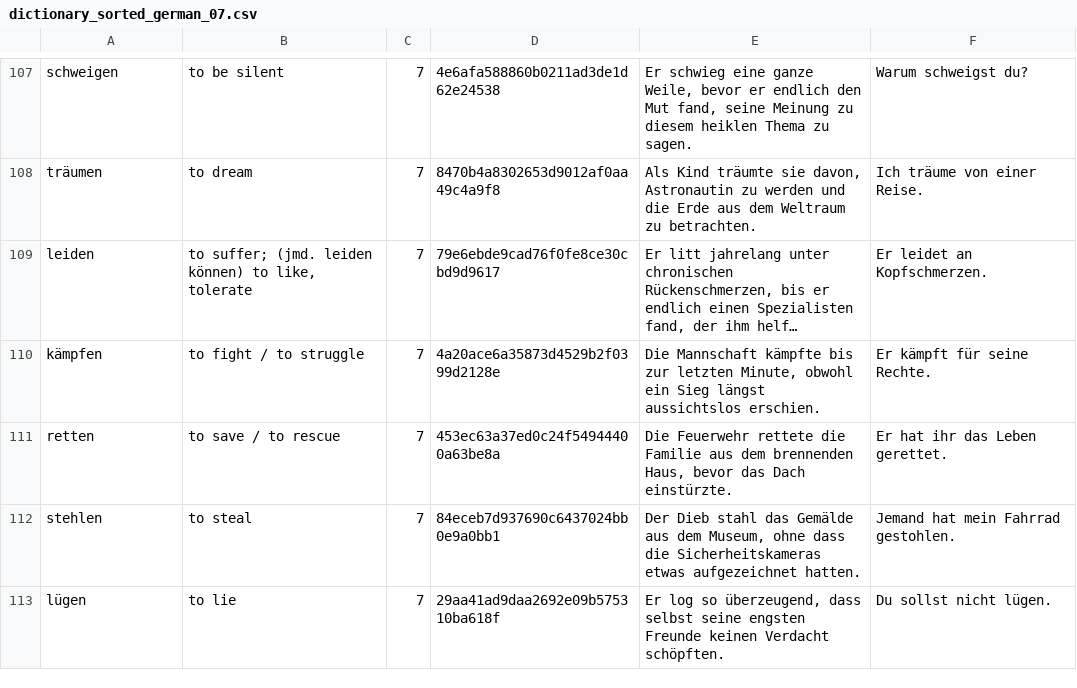
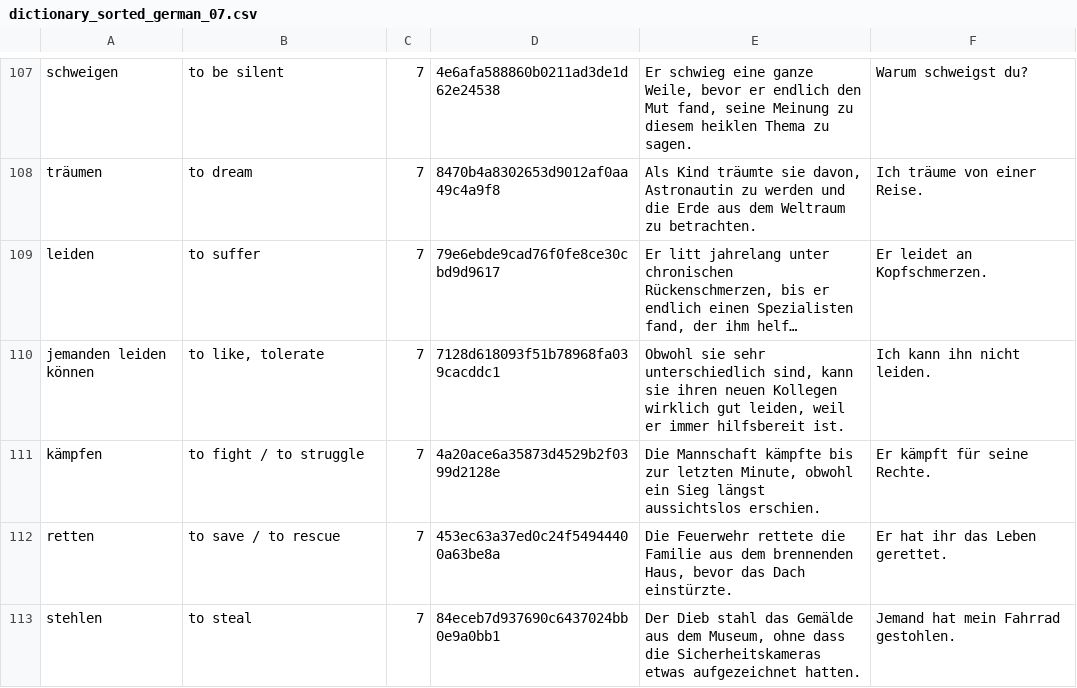
Before and after one commit to Wandersalamander/FrenchWordWizard, a CSV file: app/src/main/assets/german/dictionary_sorted_german_07.csv, drawn as a sheet; only a part is shown, gaps mark what is left out; the shorter side is filled out with more unchanged rows; long unchanged cells end in …; the diff names each change by its address in the sheet, - before the commit and + after, or states it on an @@ line.

```diff
--- a/app/src/main/assets/german/dictionary_sorted_german_07.csv
+++ b/app/src/main/assets/german/dictionary_sorted_german_07.csv
-B109: to suffer; (jmd. leiden können) to like, tolerate
+B109: to suffer
+row 110: jemanden leiden können | to like, tolerate | 7 | 7128d618093f51b78968fa039cacddc1 | Obwohl sie sehr unterschiedlich sind, kann sie ihren neuen Kollegen wirklich gut leiden, weil er immer hilfsbereit ist. | Ich kann ihn nicht leiden.
```
Also changed, not shown: app/src/main/assets/german/dictionary_sorted_german_02.csv, app/src/main/assets/german/dictionary_sorted_german_08.csv, 2 other files.
